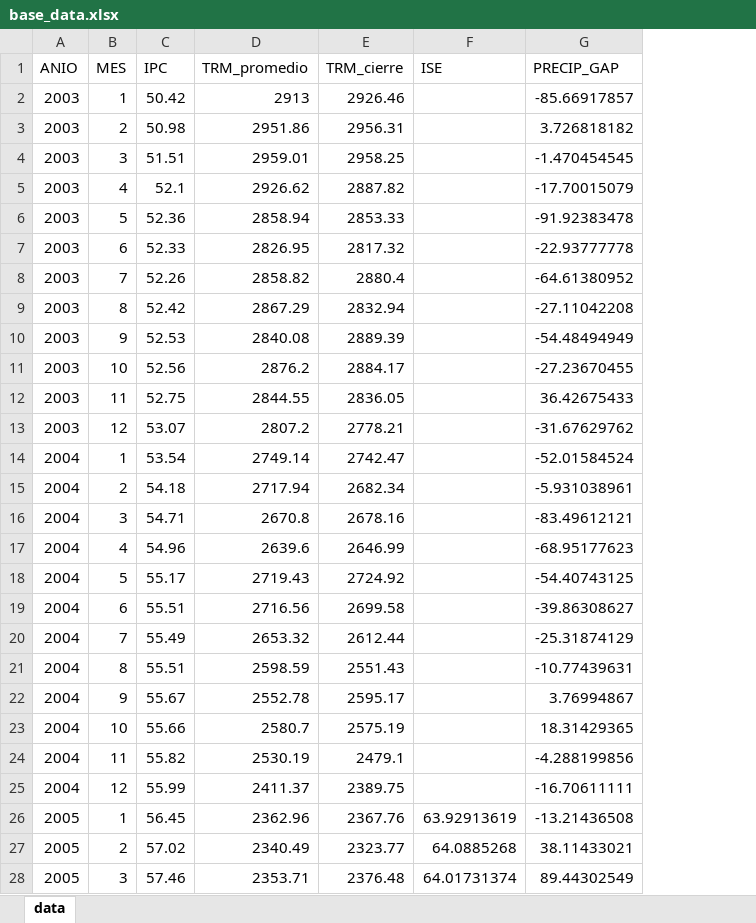
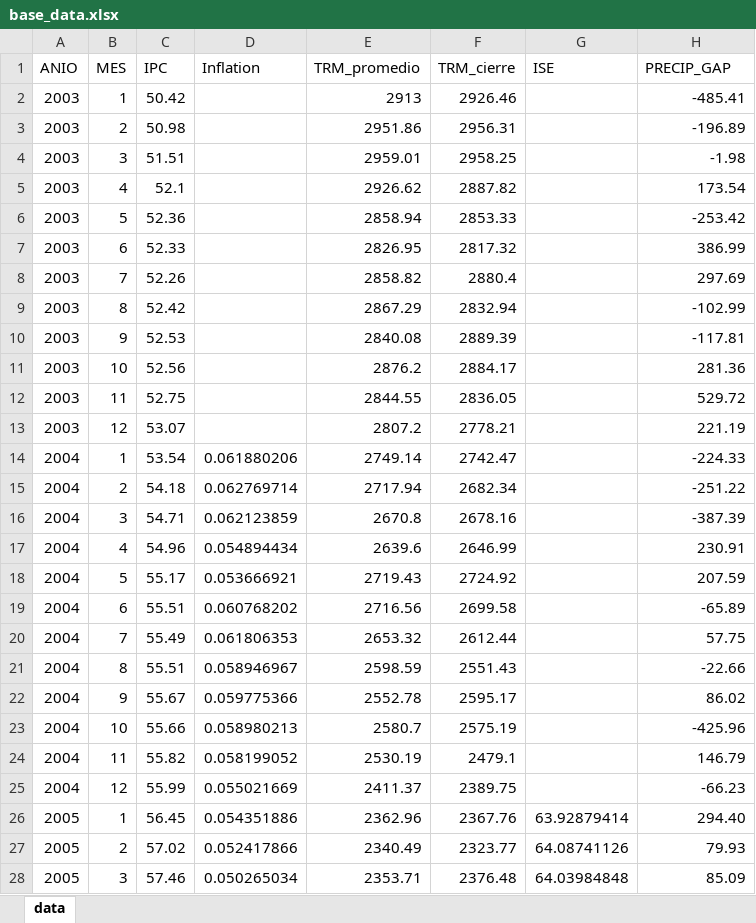
Before and after one commit to juquinterore/lstm_inflacion, an Excel workbook: data/base_data.xlsx, sheet data, drawn as a sheet; only a part is shown; values as stored, in another font and other column widths than the file's, no borders; addresses are those after the commit; the diff covers the shown part only; the diff names each change by its address in the sheet, - before the commit and + after, or states it on an @@ line.

```diff
--- a/data/base_data.xlsx (sheet data)
+++ b/data/base_data.xlsx (sheet data)
+column D (Inflation), rows 14-28: 0.061880206 | 0.062769714 | 0.062123859 | 0.054894434 | 0.053666921 | 0.060768202 | 0.061806353 | 0.058946967 | 0.059775366 | 0.058980213 | 0.058199052 | 0.055021669 | 0.054351886 | 0.052417866 | 0.050265034
-H2 (PRECIP_GAP): -85.66917857
+H2 (PRECIP_GAP): -485.41
-H3 (PRECIP_GAP): 3.726818182
+H3 (PRECIP_GAP): -196.89
-H4 (PRECIP_GAP): -1.470454545
+H4 (PRECIP_GAP): -1.98
-H5 (PRECIP_GAP): -17.70015079
+H5 (PRECIP_GAP): 173.54
-H6 (PRECIP_GAP): -91.92383478
+H6 (PRECIP_GAP): -253.42
-H7 (PRECIP_GAP): -22.93777778
+H7 (PRECIP_GAP): 386.99
-H8 (PRECIP_GAP): -64.61380952
+H8 (PRECIP_GAP): 297.69
-H9 (PRECIP_GAP): -27.11042208
+H9 (PRECIP_GAP): -102.99
-H10 (PRECIP_GAP): -54.48494949
+H10 (PRECIP_GAP): -117.81
-H11 (PRECIP_GAP): -27.23670455
+H11 (PRECIP_GAP): 281.36
-H12 (PRECIP_GAP): 36.42675433
+H12 (PRECIP_GAP): 529.72
-H13 (PRECIP_GAP): -31.67629762
+H13 (PRECIP_GAP): 221.19
-H14 (PRECIP_GAP): -52.01584524
+H14 (PRECIP_GAP): -224.33
-H15 (PRECIP_GAP): -5.931038961
+H15 (PRECIP_GAP): -251.22
-H16 (PRECIP_GAP): -83.49612121
+H16 (PRECIP_GAP): -387.39
-H17 (PRECIP_GAP): -68.95177623
+H17 (PRECIP_GAP): 230.91
-H18 (PRECIP_GAP): -54.40743125
+H18 (PRECIP_GAP): 207.59
-H19 (PRECIP_GAP): -39.86308627
+H19 (PRECIP_GAP): -65.89
-H20 (PRECIP_GAP): -25.31874129
+H20 (PRECIP_GAP): 57.75
-H21 (PRECIP_GAP): -10.77439631
+H21 (PRECIP_GAP): -22.66
-H22 (PRECIP_GAP): 3.76994867
+H22 (PRECIP_GAP): 86.02
-H23 (PRECIP_GAP): 18.31429365
+H23 (PRECIP_GAP): -425.96
-H24 (PRECIP_GAP): -4.288199856
+H24 (PRECIP_GAP): 146.79
-H25 (PRECIP_GAP): -16.70611111
+H25 (PRECIP_GAP): -66.23
-G26 (ISE): 63.92913619
+G26 (ISE): 63.92879414
-H26 (PRECIP_GAP): -13.21436508
+H26 (PRECIP_GAP): 294.40
-G27 (ISE): 64.0885268
+G27 (ISE): 64.08741126
-H27 (PRECIP_GAP): 38.11433021
+H27 (PRECIP_GAP): 79.93
-G28 (ISE): 64.01731374
+G28 (ISE): 64.03984848
-H28 (PRECIP_GAP): 89.44302549
+H28 (PRECIP_GAP): 85.09
```
Also changed, not shown: 458 edited cells and cell formats elsewhere in this sheet, data/process_precipitacion/precipitacion.xlsx, 8 other files.
